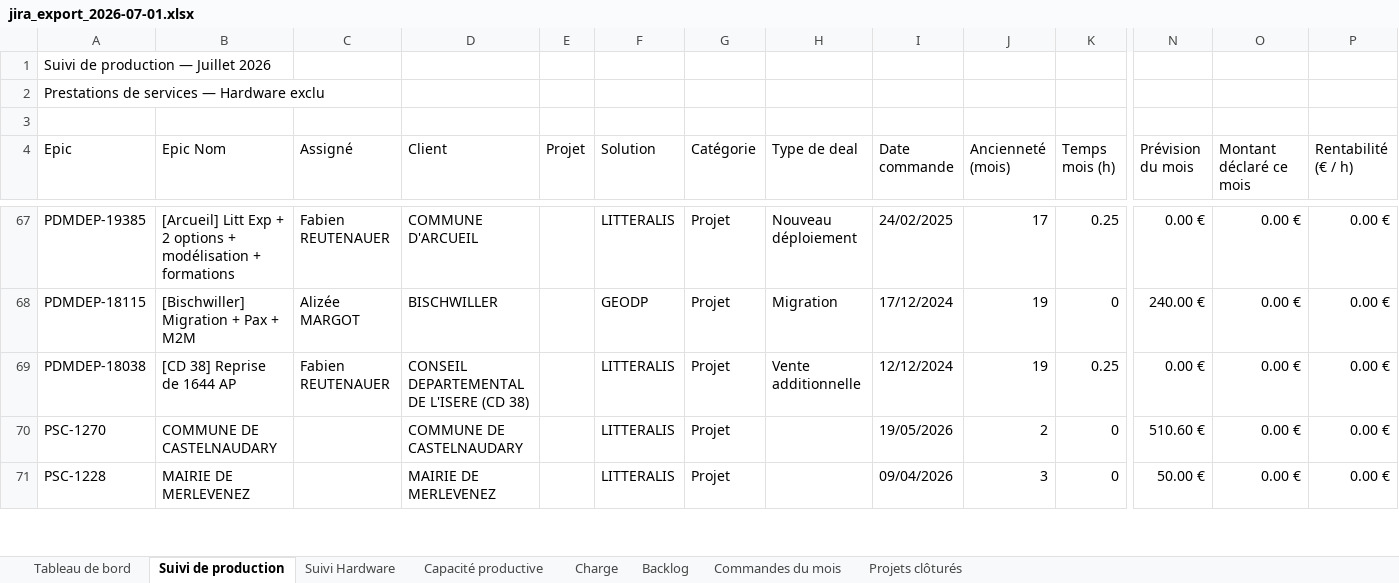
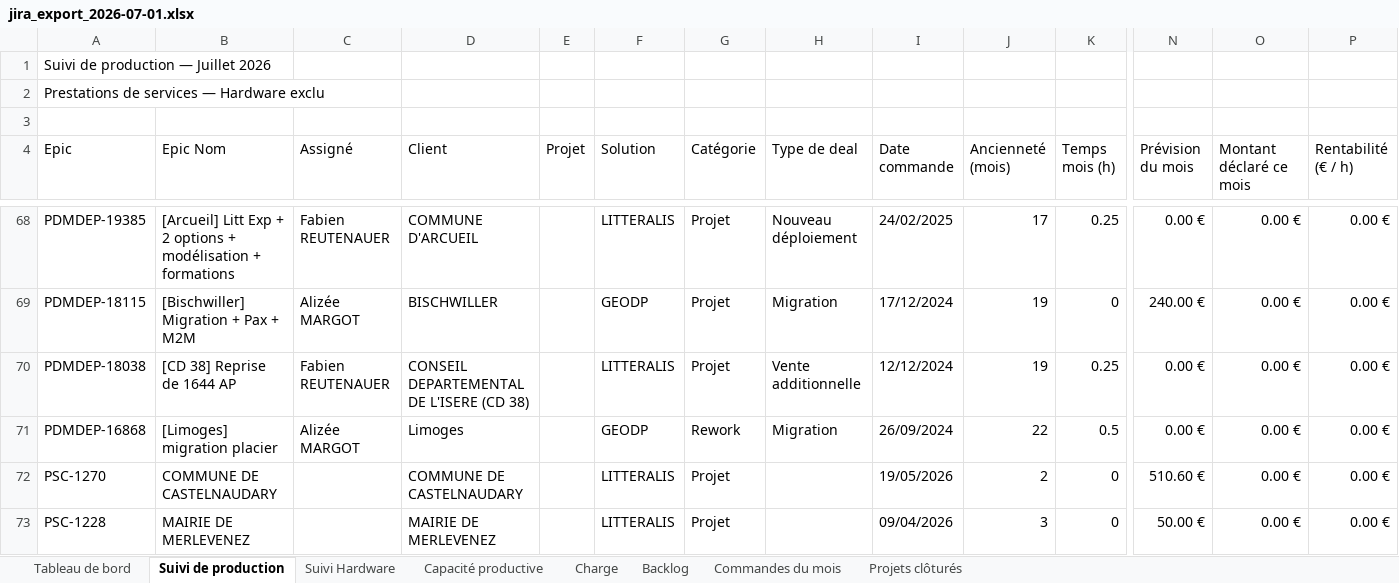
Before and after one commit to MathildePanierDelivery/jira-export, an Excel workbook: jira_export_2026-07-01.xlsx, sheet Suivi de production, drawn as a sheet; only a part is shown, gaps mark what is left out; values as stored, in another font and other column widths than the file's, no cell formats; rows hold the shown columns only; the diff covers the shown part only; the diff names each change by its address in the sheet, - before the commit and + after, or states it on an @@ line.

```diff
--- a/jira_export_2026-07-01.xlsx (sheet Suivi de production)
+++ b/jira_export_2026-07-01.xlsx (sheet Suivi de production)
+row 71: PDMDEP-16868 | [Limoges] migration placier | Alizée MARGOT | Limoges |  | GEODP | Rework | Migration | 26/09/2024 | 22 | 0.5 | 0.00 € | 0.00 € | 0.00 €
```
Also changed, not shown: 2 added rows, 1 removed row and 8 edited cells elsewhere in this sheet, sheet Tableau de bord, sheet Charge, sheet Backlog, cell formats, _historique.xlsx, previsionnel_2026.xlsx, 7 other files.
